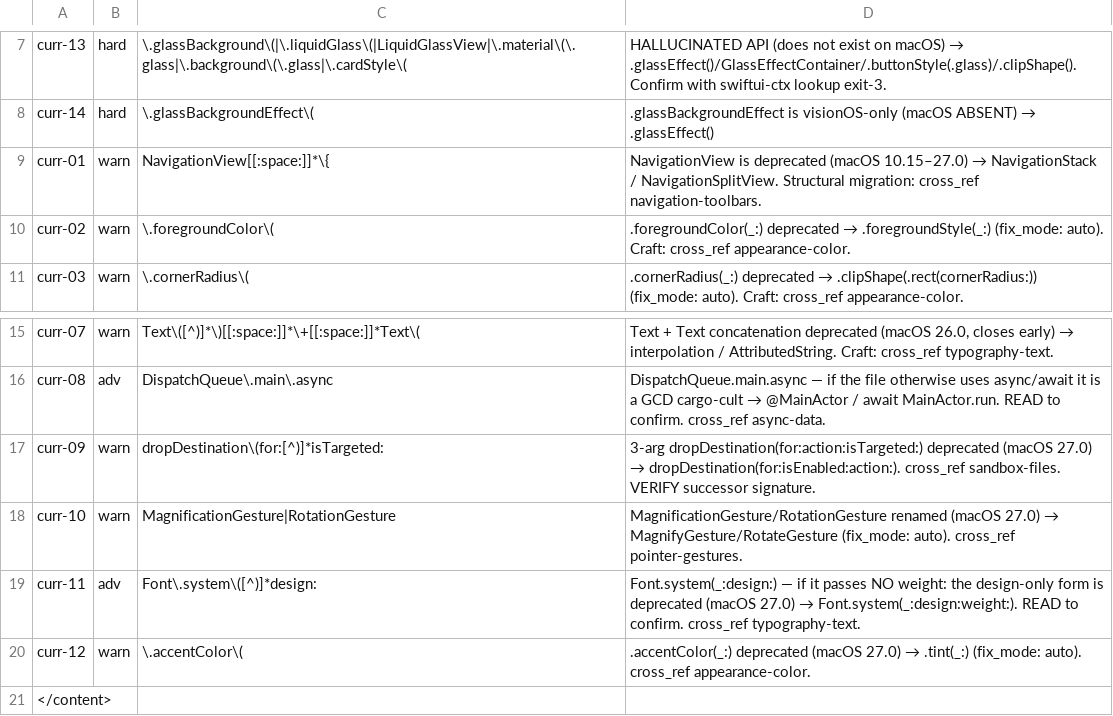
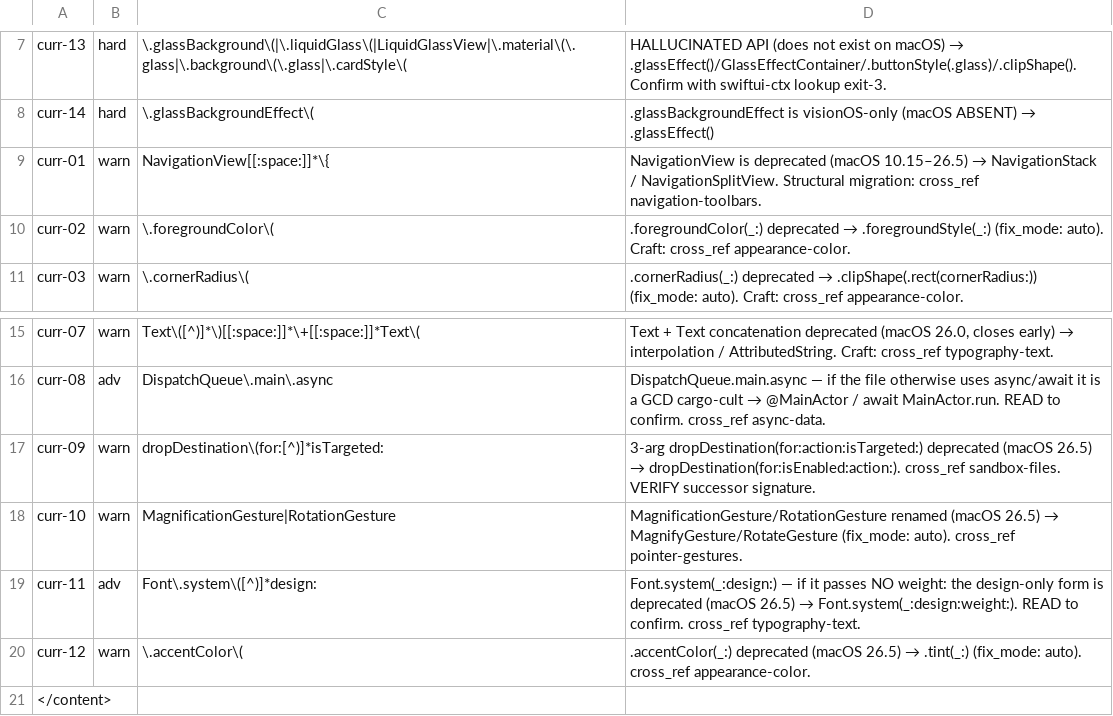
Before and after one commit to yigitkonur/plugin-swiftui, a TSV file: skills/audit-swiftui-api-currency/lint/grep-tells.tsv, drawn as a sheet; only a part is shown, gaps mark what is left out.

Commit message:
fix(floors): represent the deprecation set as Apple's soft-sentinel, not a literal version
Root-cause (Wave-3, verified against local MacOSX26.5.sdk SwiftUI.swiftinterface,
2026-06-09): the 9 'macOS 26.5/27.0' deprecations are all annotated
@available(macOS, ..., deprecated: 100000.0) — Apple's soft-deprecation
SENTINEL, meaning 'deprecated now, no fixed removal version'. Asserting any
concrete close version is unsupported by the SDK. Wave-2's '27.0' was itself a
regression (it matched developer.apple.com's transient 27-beta rendering and
contradicted the corpus's macOS-26.5 SDK anchor).

- Revert 27.0 -> 26.5 corpus-wide; '26.5' now means 'how the 100000 sentinel
  renders against this corpus's target 26.5 SDK', documented authoritatively in
  floors-master §2 with the exact SDK semantics. Not a literal removal version.
- Text + Text operator stays 26.0 (the ONE genuinely versioned member:
  deprecated: 26.0 in the SDK).
- Record §3 resolutions confirmed against the local SDK: @Model inheritance=26.0,
  windowIdealPlacement=15.0, #Index=15.0, Text(_:format:) AttributedString=15.0,
  HistoryDescriptor.sortBy=26.0, RectanglePlot/RulePlot=15.0, navigationBar*
  placements = macOS ABSENT.

The catalog pipeline stores NO deprecation version (introduced_macos 22/22
correct, deprecated-bool 6/7 correct) — so this was a hand-authored floors-master
issue, not catalog data. validate-skills 33/33, audit-selftest, bash -n green.

```diff
--- a/skills/audit-swiftui-api-currency/lint/grep-tells.tsv
+++ b/skills/audit-swiftui-api-currency/lint/grep-tells.tsv
@@ -8,3 +8,3 @@ curr-13	hard	\.glassBackground\(|\.liquidGlass\(|LiquidGlassView|\.material\(\.g
 curr-14	hard	\.glassBackgroundEffect\(	.glassBackgroundEffect is visionOS-only (macOS ABSENT) → .glassEffect()
-curr-01	warn	NavigationView[[:space:]]*\{	NavigationView is deprecated (macOS 10.15–27.0) → NavigationStack / NavigationSplitView. Structural migration: cross_ref navigation-toolbars.
+curr-01	warn	NavigationView[[:space:]]*\{	NavigationView is deprecated (macOS 10.15–26.5) → NavigationStack / NavigationSplitView. Structural migration: cross_ref navigation-toolbars.
 curr-02	warn	\.foregroundColor\(	.foregroundColor(_:) deprecated → .foregroundStyle(_:) (fix_mode: auto). Craft: cross_ref appearance-color.
@@ -16,6 +16,6 @@ curr-07	warn	Text\([^)]*\)[[:space:]]*\+[[:space:]]*Text\(	Text + Text concatena
 curr-08	adv	DispatchQueue\.main\.async	DispatchQueue.main.async — if the file otherwise uses async/await it is a GCD cargo-cult → @MainActor / await MainActor.run. READ to confirm. cross_ref async-data.
-curr-09	warn	dropDestination\(for:[^)]*isTargeted:	3-arg dropDestination(for:action:isTargeted:) deprecated (macOS 27.0) → dropDestination(for:isEnabled:action:). cross_ref sandbox-files. VERIFY successor signature.
-curr-10	warn	MagnificationGesture|RotationGesture	MagnificationGesture/RotationGesture renamed (macOS 27.0) → MagnifyGesture/RotateGesture (fix_mode: auto). cross_ref pointer-gestures.
-curr-11	adv	Font\.system\([^)]*design:	Font.system(_:design:) — if it passes NO weight: the design-only form is deprecated (macOS 27.0) → Font.system(_:design:weight:). READ to confirm. cross_ref typography-text.
-curr-12	warn	\.accentColor\(	.accentColor(_:) deprecated (macOS 27.0) → .tint(_:) (fix_mode: auto). cross_ref appearance-color.
+curr-09	warn	dropDestination\(for:[^)]*isTargeted:	3-arg dropDestination(for:action:isTargeted:) deprecated (macOS 26.5) → dropDestination(for:isEnabled:action:). cross_ref sandbox-files. VERIFY successor signature.
+curr-10	warn	MagnificationGesture|RotationGesture	MagnificationGesture/RotationGesture renamed (macOS 26.5) → MagnifyGesture/RotateGesture (fix_mode: auto). cross_ref pointer-gestures.
+curr-11	adv	Font\.system\([^)]*design:	Font.system(_:design:) — if it passes NO weight: the design-only form is deprecated (macOS 26.5) → Font.system(_:design:weight:). READ to confirm. cross_ref typography-text.
+curr-12	warn	\.accentColor\(	.accentColor(_:) deprecated (macOS 26.5) → .tint(_:) (fix_mode: auto). cross_ref appearance-color.
 </content>
```
Also changed, not shown: skills/audit-swiftui-appearance-color/lint/grep-tells.tsv, skills/audit-swiftui-layout-and-tables/lint/grep-tells.tsv, 36 other files.
